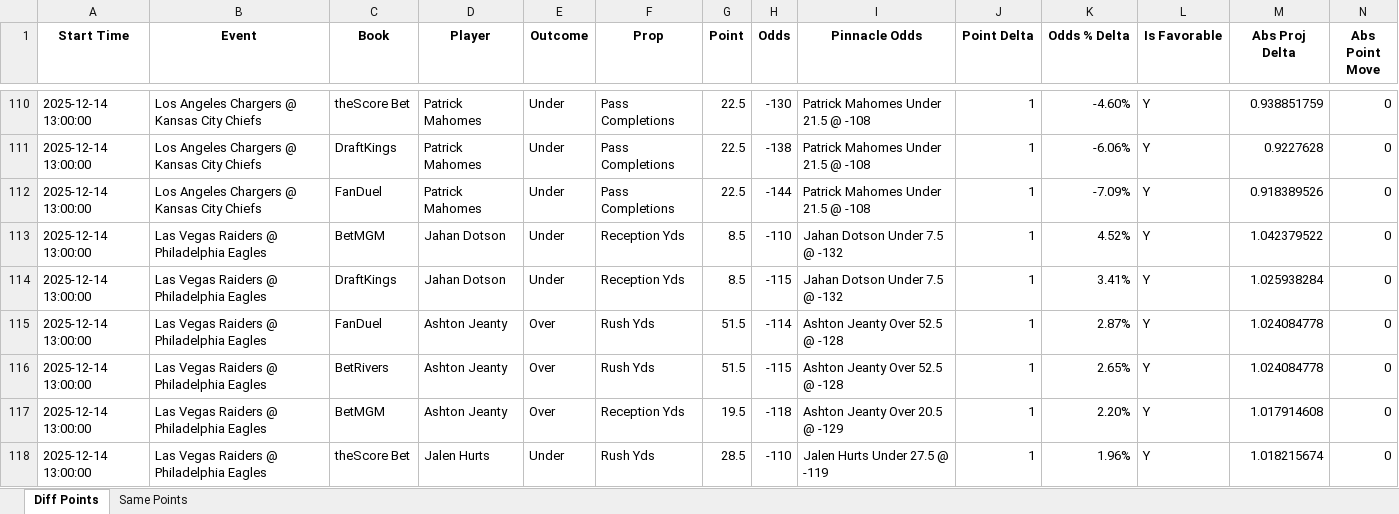
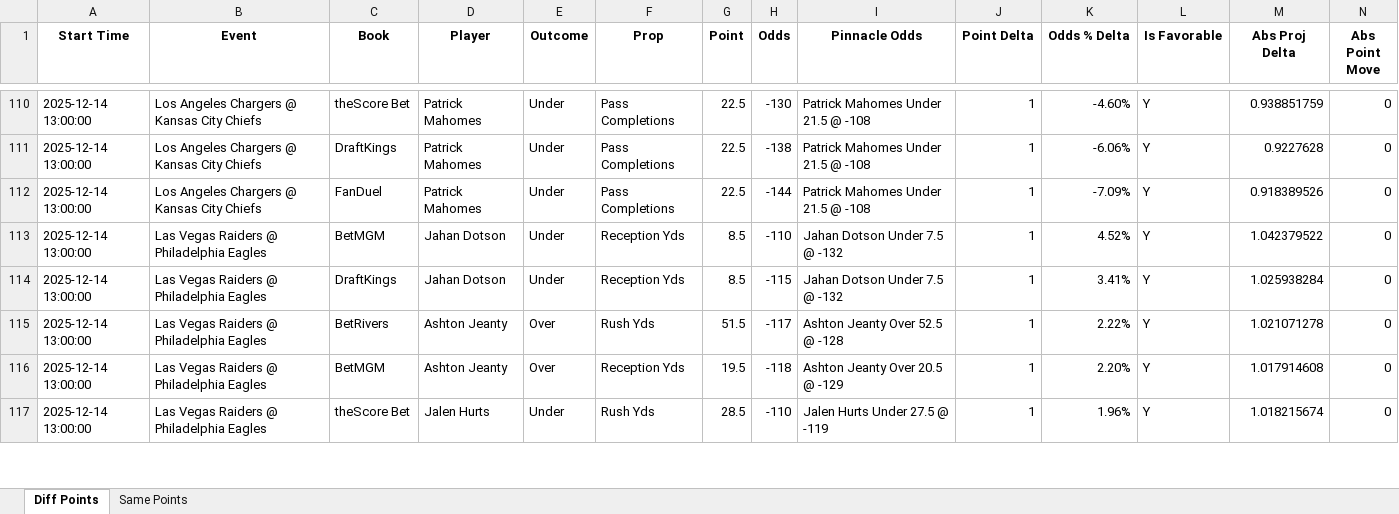
Before and after one commit to rahulShahCode/player-props-scraper, an Excel workbook: player_props.xlsx, sheet Diff Points, drawn as a sheet; only a part is shown, gaps mark what is left out; values as stored, in another font and other column widths than the file's, no borders; removed rows and columns are numbered as before the commit, all else as after; the diff covers the shown part only; the diff names each change by its address in the sheet, - before the commit and + after, or states it on an @@ line.

```diff
--- a/player_props.xlsx (sheet Diff Points)
+++ b/player_props.xlsx (sheet Diff Points)
-row 115: 2025-12-14 13:00:00 | Las Vegas Raiders @ Philadelphia Eagles | FanDuel | Ashton Jeanty | Over | Rush Yds | 51.5 | -114 | Ashton Jeanty Over 52.5 @ -128 | 1 | 2.87% | Y | 1.024084778 | 0
-H115 (Odds): -115
+H115 (Odds): -117
-K115 (Odds % Delta): 2.65%
+K115 (Odds % Delta): 2.22%
-M115 (Abs Proj Delta): 1.024084778
+M115 (Abs Proj Delta): 1.021071278
```
Also changed, not shown: 11 added rows, 12 removed rows and 48 edited cells elsewhere in this sheet, sheet Same Points, 2 other files.
